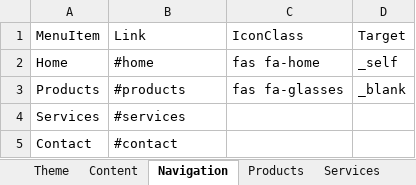
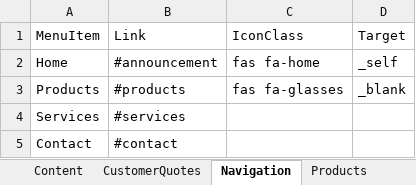
Before and after one commit to geneboo/GBnfo, an Excel workbook: OptiStyle.xlsx, sheet Navigation, drawn as a sheet; values as stored, in another font and other column widths than the file's, no borders; the diff names each change by its address in the sheet, - before the commit and + after, or states it on an @@ line.

```diff
--- a/OptiStyle.xlsx (sheet Navigation)
+++ b/OptiStyle.xlsx (sheet Navigation)
+sheet tab: CustomerQuotes
-B2 (Link): #home
+B2 (Link): #announcement
```
Also changed, not shown: sheet Theme, sheet Content, sheet Products, sheet Contact, other sheet tabs, 1 other file.
